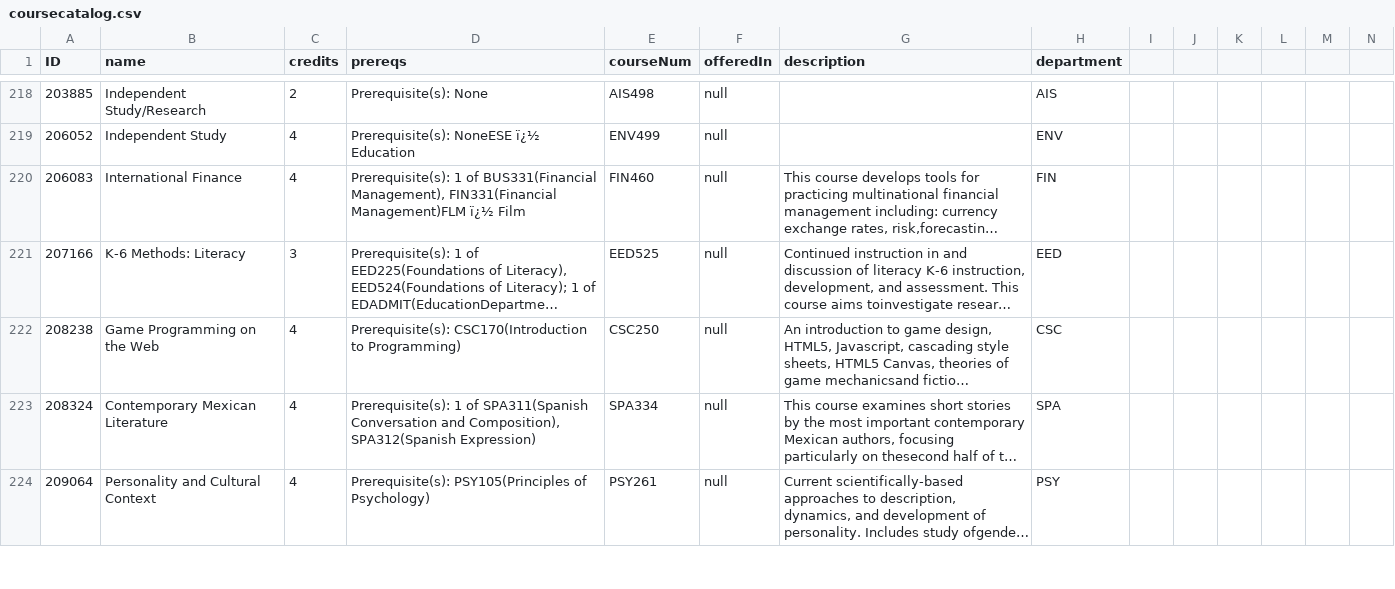
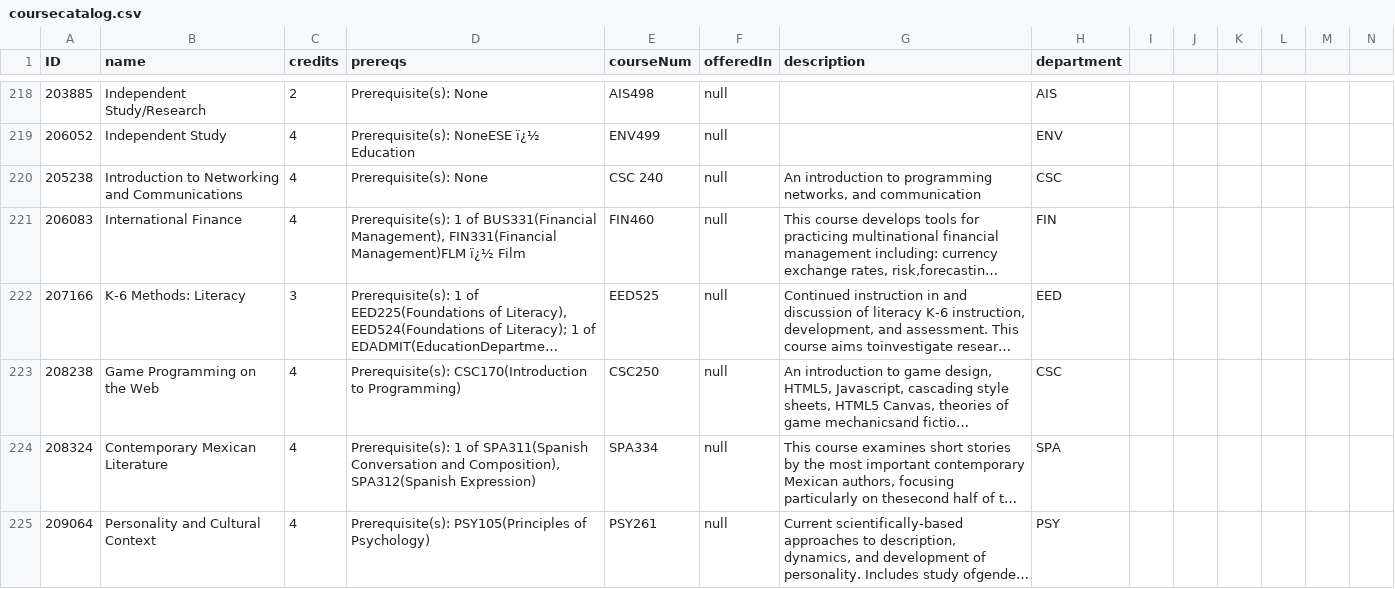
Before and after one commit to branberry/TranscriptPlanner, a CSV file: transcriptPlanner/coursecatalog.csv, drawn as a sheet; only a part is shown, gaps mark what is left out; long unchanged cells end in …; the diff names each change by its address in the sheet, - before the commit and + after, or states it on an @@ line.

```diff
--- a/transcriptPlanner/coursecatalog.csv
+++ b/transcriptPlanner/coursecatalog.csv
+row 220: 205238 | Introduction to Networking and Communications | 4 | Prerequisite(s): None | CSC 240 | null | An introduction to programming networks, and communication | CSC
```
Also changed, not shown: 3 other files.
